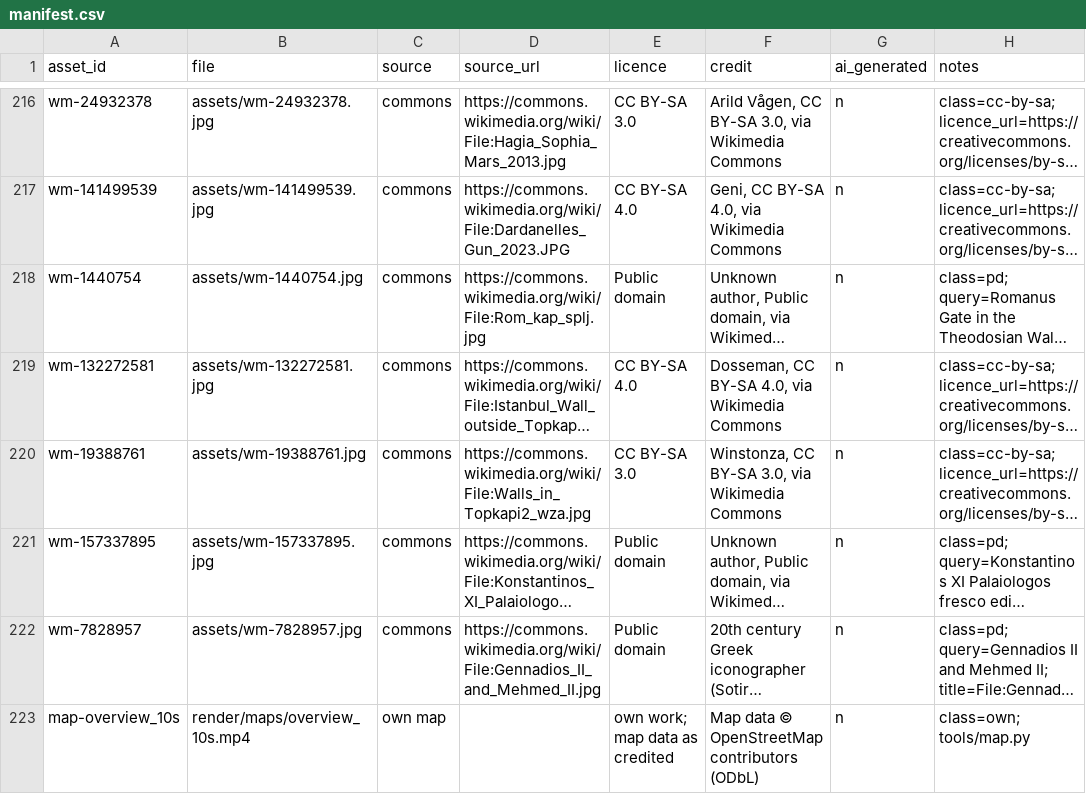
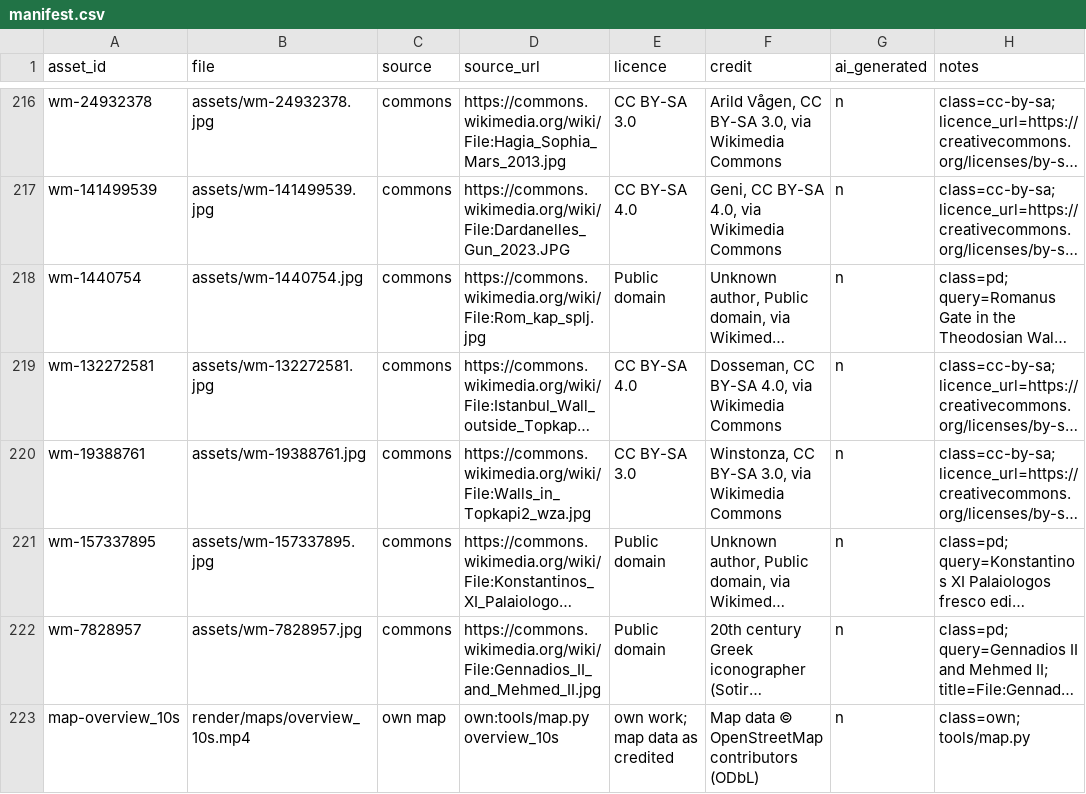
Before and after one commit to chenPSU/history-doc-system, a CSV file: episodes/2026-12-14-en-constantinople/assets/manifest.csv, drawn as a sheet; only a part is shown, gaps mark what is left out; long unchanged cells end in …; the diff names each change by its address in the sheet, - before the commit and + after, or states it on an @@ line.

```diff
--- a/episodes/2026-12-14-en-constantinople/assets/manifest.csv
+++ b/episodes/2026-12-14-en-constantinople/assets/manifest.csv
-D223 (source_url): (empty)
+D223 (source_url): own:tools/map.py overview_10s
```
Also changed, not shown: 8 other files.
